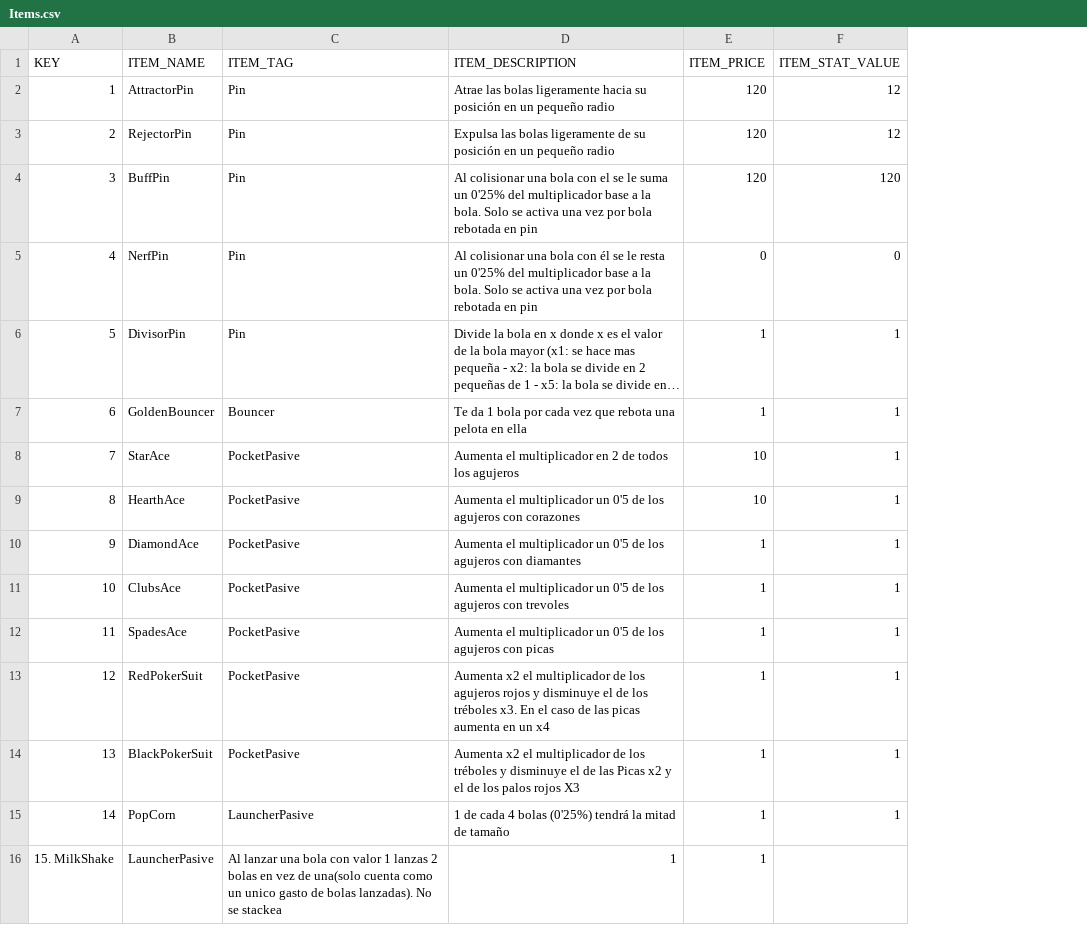
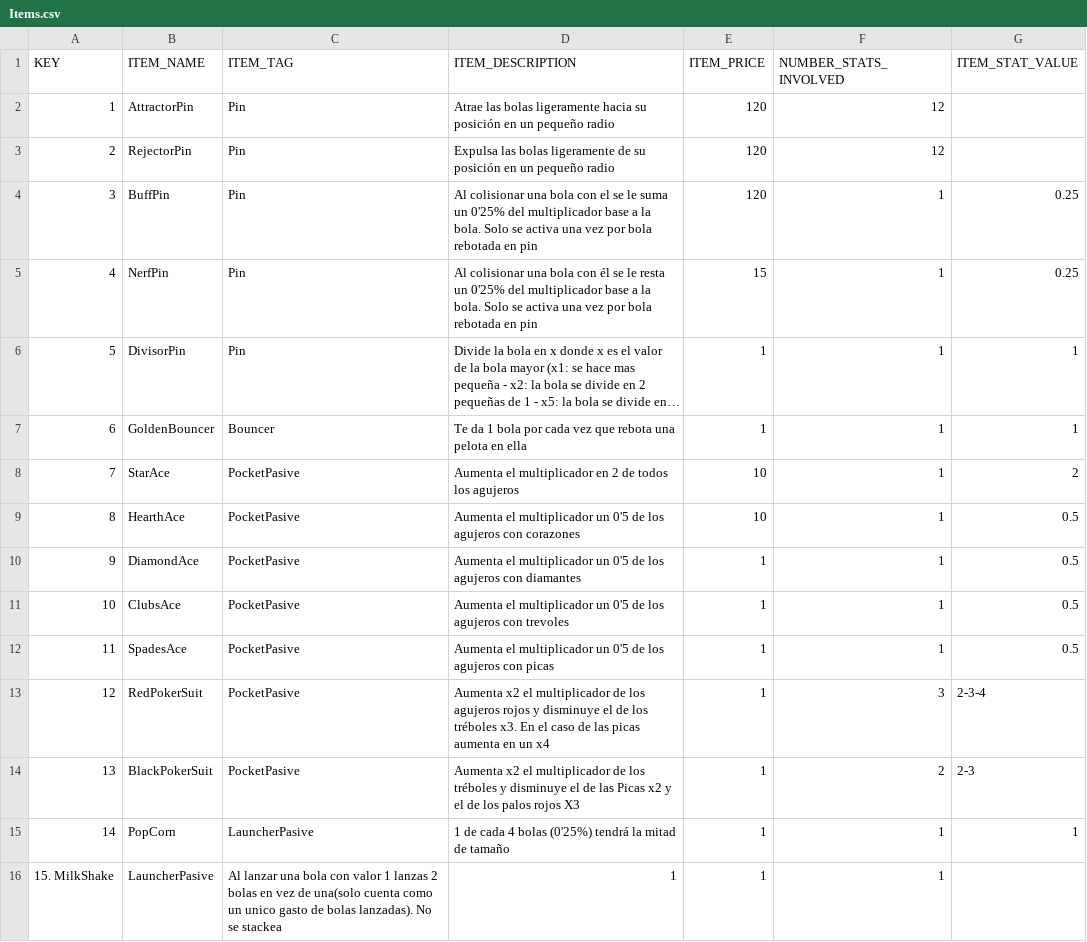
Before and after one commit to GeKado1/Pachinko, a CSV file: Assets/Resources/Items.csv, drawn as a sheet; long unchanged cells end in …; addresses are those after the commit; the diff names each change by its address in the sheet, - before the commit and + after, or states it on an @@ line.

Commit message:
modificacion en el item reader

```diff
--- a/Assets/Resources/Items.csv
+++ b/Assets/Resources/Items.csv
+column F (NUMBER_STATS_INVOLVED), rows 2-16: 12 | 12 | 1 | 1 | 1 | 1 | 1 | 1 | 1 | 1 | 1 | 3 | 2 | 1 | 1
-G2:G3 (ITEM_STAT_VALUE): 12
+G2:G3 (ITEM_STAT_VALUE): (empty)
-G4 (ITEM_STAT_VALUE): 120
+G4 (ITEM_STAT_VALUE): 0.25
-E5 (ITEM_PRICE): 0
+E5 (ITEM_PRICE): 15
-G5 (ITEM_STAT_VALUE): 0
+G5 (ITEM_STAT_VALUE): 0.25
-G8 (ITEM_STAT_VALUE): 1
+G8 (ITEM_STAT_VALUE): 2
-G9:G12 (ITEM_STAT_VALUE): 1
+G9:G12 (ITEM_STAT_VALUE): 0.5
-G13 (ITEM_STAT_VALUE): 1
+G13 (ITEM_STAT_VALUE): 2-3-4
-G14 (ITEM_STAT_VALUE): 1
+G14 (ITEM_STAT_VALUE): 2-3
```
Also changed, not shown: 2 other files.
